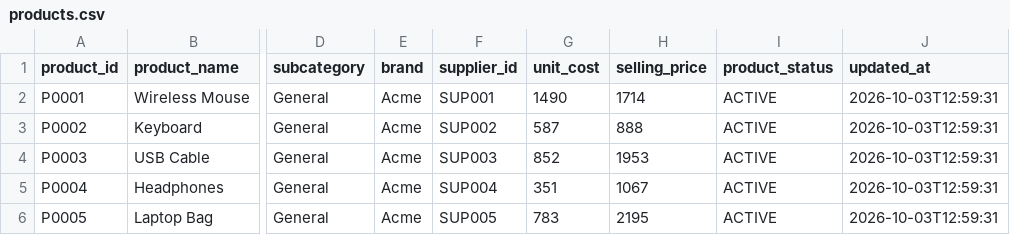
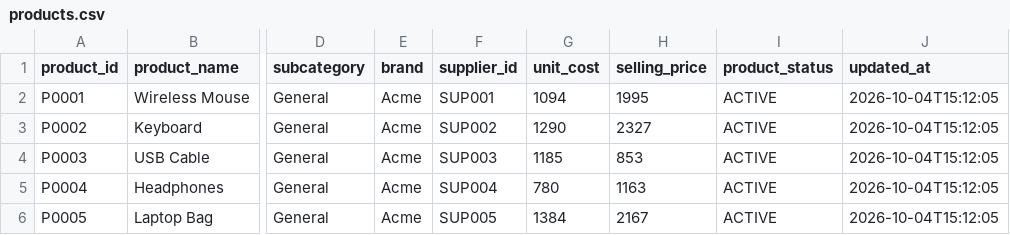
Before and after one commit to chandualle/acme-retail, a CSV file: data/generated/products.csv, drawn as a sheet; only a part is shown, gaps mark what is left out; the diff names each change by its address in the sheet, - before the commit and + after, or states it on an @@ line.

```diff
--- a/data/generated/products.csv
+++ b/data/generated/products.csv
-G2 (unit_cost): 1490
+G2 (unit_cost): 1094
-H2 (selling_price): 1714
+H2 (selling_price): 1995
-J2:J6 (updated_at): 2026-10-03T12:59:31
+J2:J6 (updated_at): 2026-10-04T15:12:05
-G3 (unit_cost): 587
+G3 (unit_cost): 1290
-H3 (selling_price): 888
+H3 (selling_price): 2327
-G4 (unit_cost): 852
+G4 (unit_cost): 1185
-H4 (selling_price): 1953
+H4 (selling_price): 853
-G5 (unit_cost): 351
+G5 (unit_cost): 780
-H5 (selling_price): 1067
+H5 (selling_price): 1163
-G6 (unit_cost): 783
+G6 (unit_cost): 1384
-H6 (selling_price): 2195
+H6 (selling_price): 2167
```
Also changed, not shown: data/generated/inventory.csv, data/generated/stores.csv, 29 other files.
